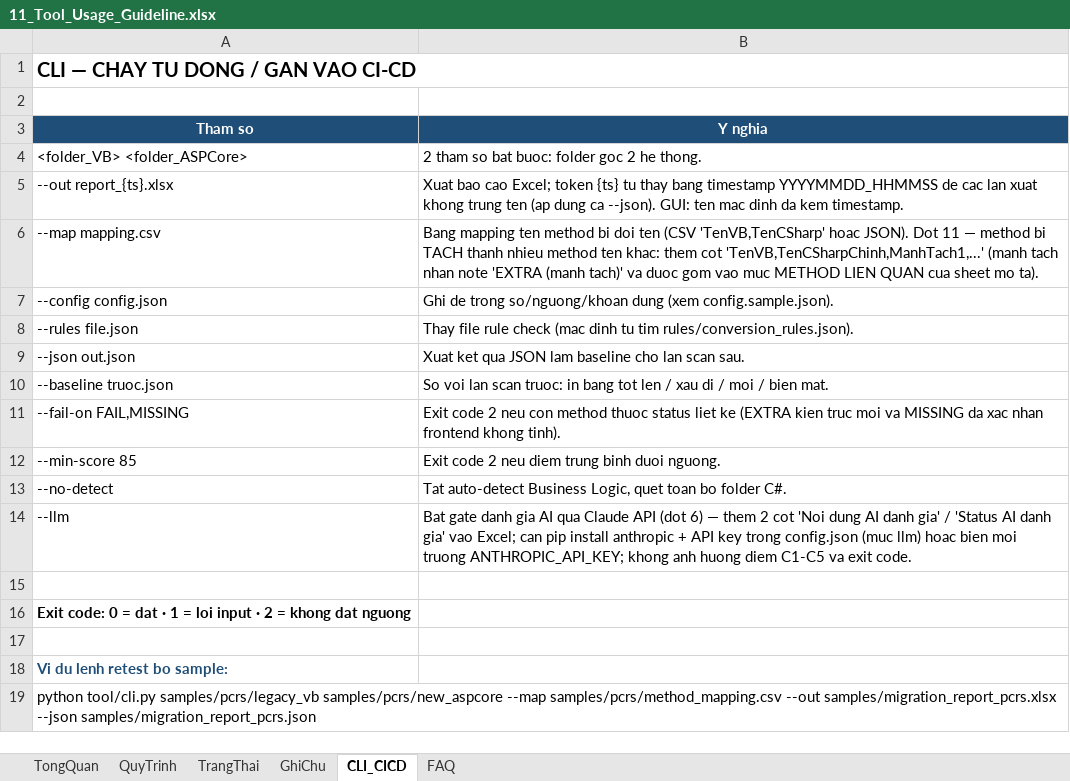
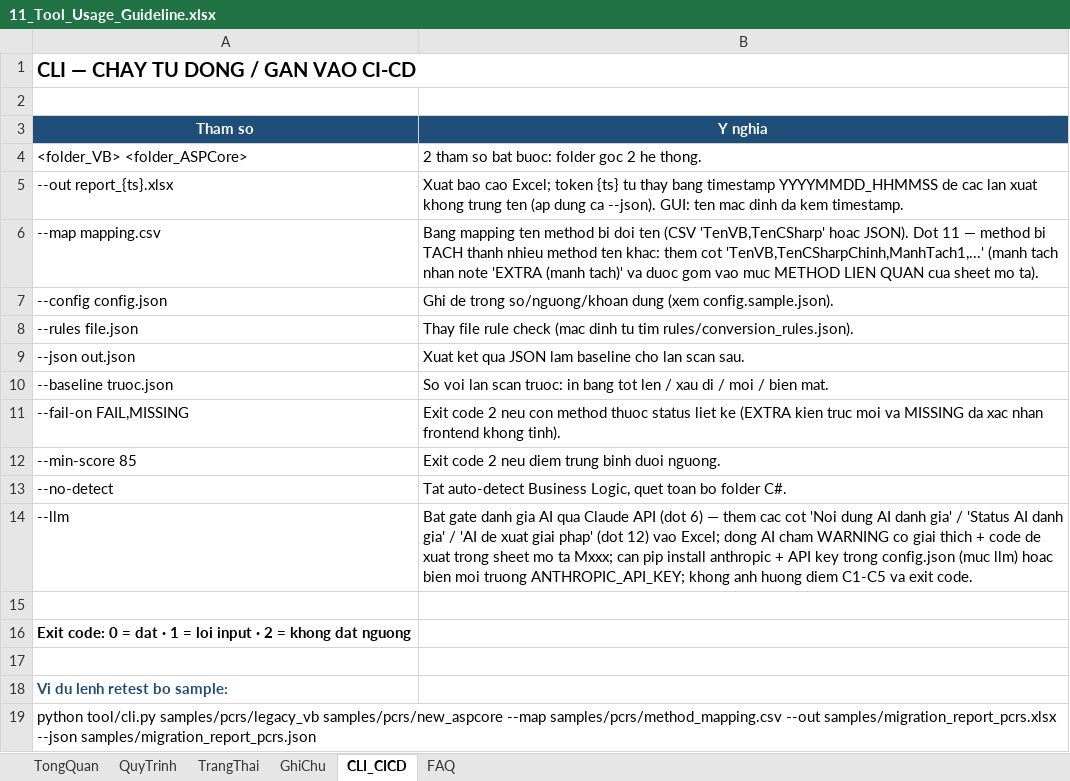
Before and after one commit to tungns0804/System_Migration_Tool, an Excel workbook: documents/excels/11_Tool_Usage_Guideline.xlsx, sheet CLI_CICD, drawn as a sheet; values as stored, in another font and other column widths than the file's, no borders; the diff names each change by its address in the sheet, - before the commit and + after, or states it on an @@ line.

```diff
--- a/documents/excels/11_Tool_Usage_Guideline.xlsx (sheet CLI_CICD)
+++ b/documents/excels/11_Tool_Usage_Guideline.xlsx (sheet CLI_CICD)
-B14 (Y nghia): …— them 2 cot 'Noi dung AI danh gia' / 'Status AI danh gia' vao Excel; can pip…
+B14 (Y nghia): …— them cac cot 'Noi dung AI danh gia' / 'Status AI danh gia' / 'AI de xuat giai phap' (dot 12) vao Excel; dong AI cham WARNING co giai thich + code de xuat trong sheet mo ta Mxxx; can pip…
```
Also changed, not shown: sheet QuyTrinh, sheet TrangThai, rules/conversion_rules.xlsx, samples/migration_report_pcrs.xlsx, 13 other files.
